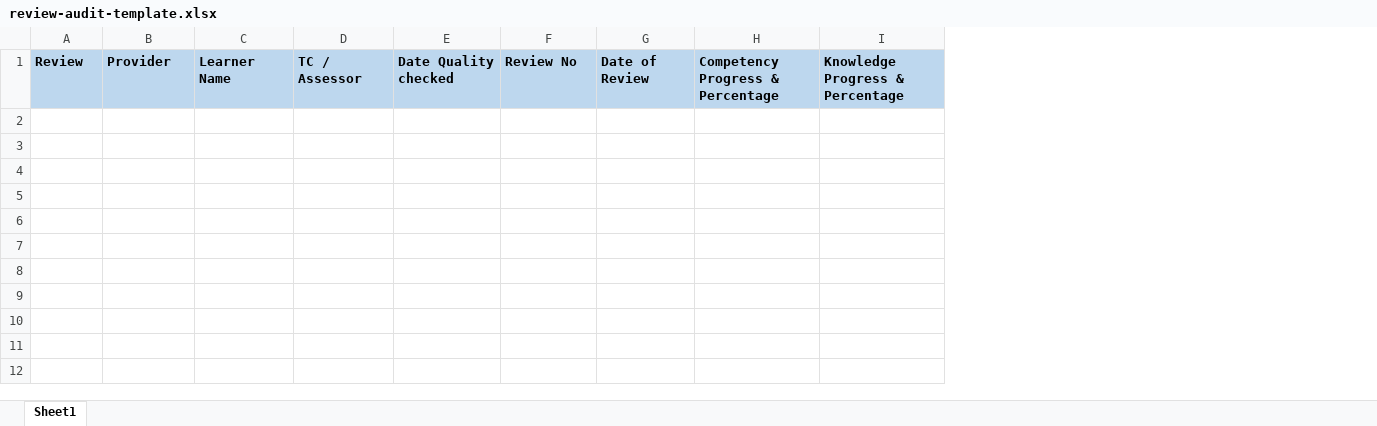
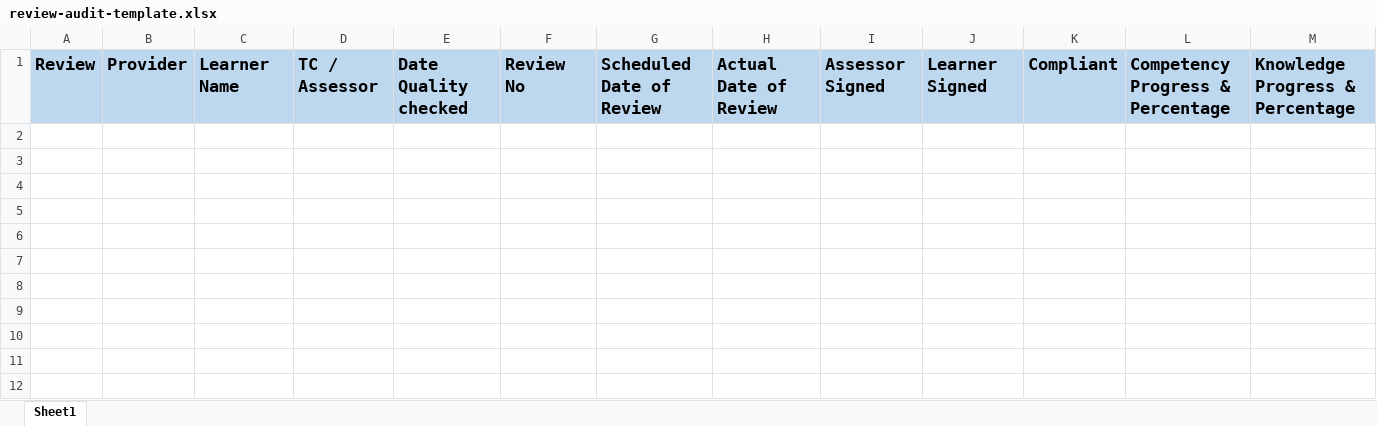
Before and after one commit to SimonBarrettACT/onefile-tools, an Excel workbook: public/templates/review-audit-template.xlsx, sheet Sheet1, drawn as a sheet; only a part is shown; values as stored, in another font and other column widths than the file's, no borders; conditional formats not drawn; removed rows and columns are numbered as before the commit, all else as after; the diff covers the shown part only; the diff names each change by its address in the sheet, - before the commit and + after, or states it on an @@ line.

```diff
--- a/public/templates/review-audit-template.xlsx (sheet Sheet1)
+++ b/public/templates/review-audit-template.xlsx (sheet Sheet1)
-column G, row 1: Date of Review
+column G, row 1: Scheduled Date of Review
+column H, row 1: Actual Date of Review
+column I, row 1: Assessor Signed
+column J, row 1: Learner Signed
+column K, row 1: Compliant
@@ A1:F1 text size: larger @@
@@ L1:M1 text size: larger @@
```
Also changed, not shown: cell formats elsewhere in this sheet, formulas that keep their value, 2 other files.
